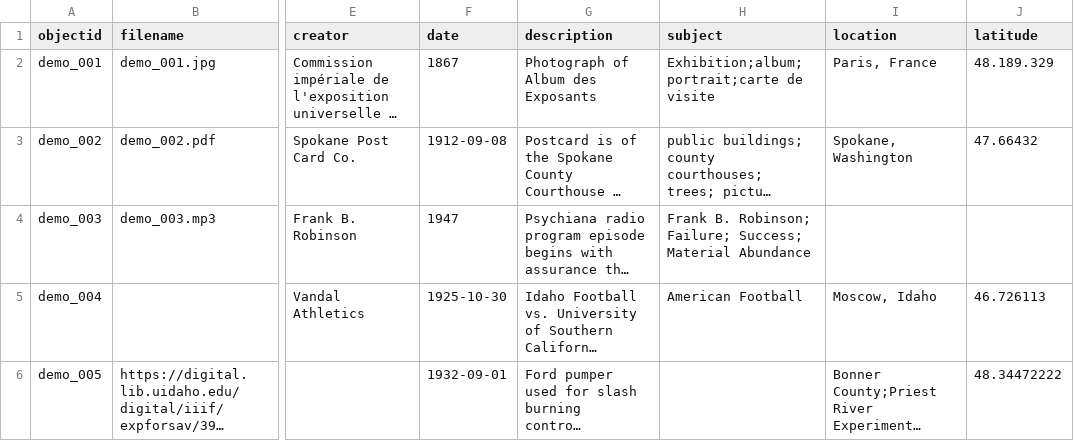
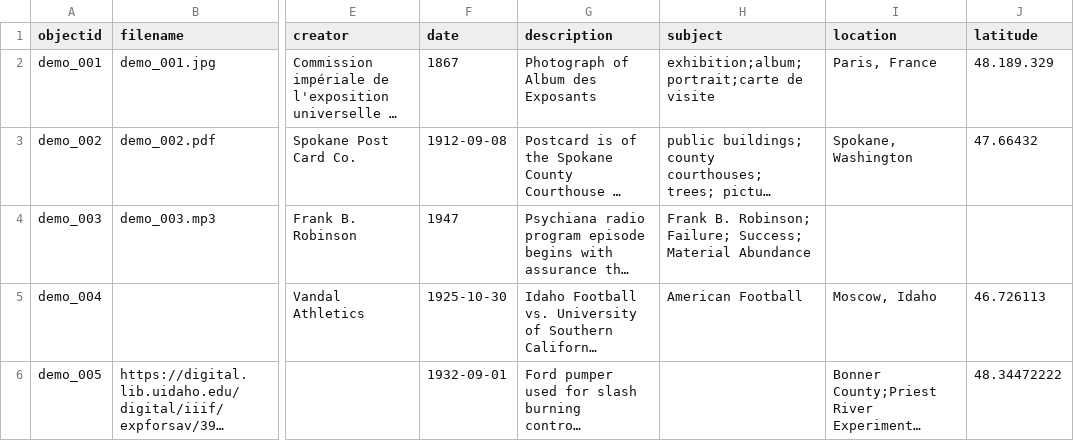
Before and after one commit to Fraukindermann/Mapping-Thonet, a CSV file: _data/demo-metadata.csv, drawn as a sheet; only a part is shown, gaps mark what is left out; long unchanged cells end in …; the diff names each change by its address in the sheet, - before the commit and + after, or states it on an @@ line.

Commit message:
Update demo-metadata.csv

```diff
--- a/_data/demo-metadata.csv
+++ b/_data/demo-metadata.csv
-H2 (subject): Exhibition;album;portrait;carte de visite
+H2 (subject): exhibition;album;portrait;carte de visite
```
